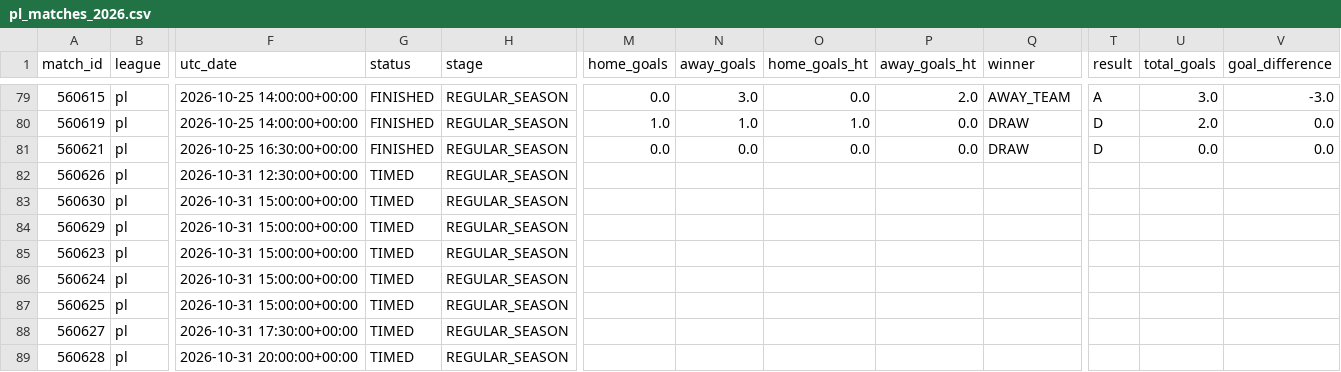
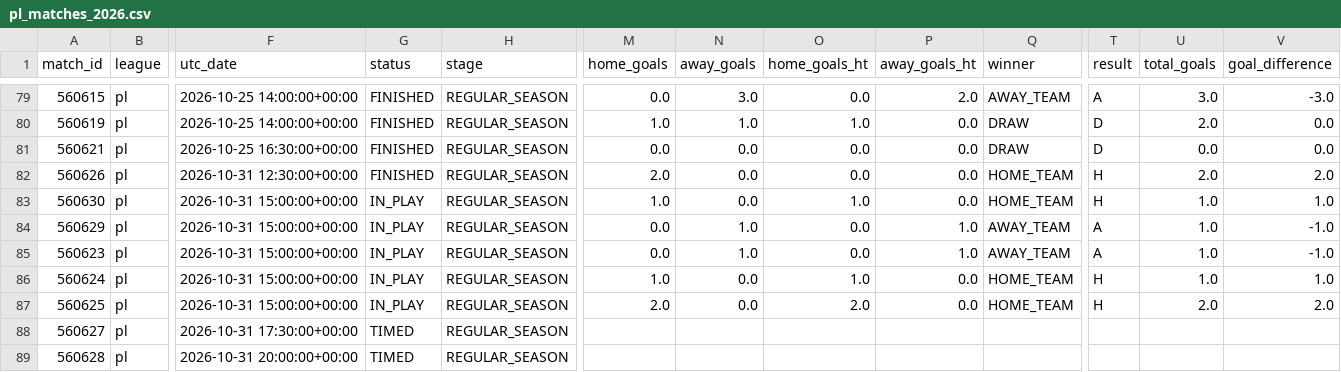
Before and after one commit to JuanAndresHS/pitchiq, a CSV file: data/processed/pl_matches_2026.csv, drawn as a sheet; only a part is shown, gaps mark what is left out; the diff names each change by its address in the sheet, - before the commit and + after, or states it on an @@ line.

```diff
--- a/data/processed/pl_matches_2026.csv
+++ b/data/processed/pl_matches_2026.csv
-G82 (status): TIMED
+G82 (status): FINISHED
-M82 (home_goals): (empty)
+M82 (home_goals): 2.0
-N82:N83 (away_goals): (empty)
+N82:N83 (away_goals): 0.0
-O82 (home_goals_ht): (empty)
+O82 (home_goals_ht): 0.0
-P82:P83 (away_goals_ht): (empty)
+P82:P83 (away_goals_ht): 0.0
-Q82:Q83 (winner): (empty)
+Q82:Q83 (winner): HOME_TEAM
-T82:T83 (result): (empty)
+T82:T83 (result): H
-U82 (total_goals): (empty)
+U82 (total_goals): 2.0
-V82 (goal_difference): (empty)
+V82 (goal_difference): 2.0
-G83:G87 (status): TIMED
+G83:G87 (status): IN_PLAY
-M83 (home_goals): (empty)
+M83 (home_goals): 1.0
-O83 (home_goals_ht): (empty)
+O83 (home_goals_ht): 1.0
-U83:U86 (total_goals): (empty)
+U83:U86 (total_goals): 1.0
-V83 (goal_difference): (empty)
+V83 (goal_difference): 1.0
-M84:M85 (home_goals): (empty)
+M84:M85 (home_goals): 0.0
-N84:N85 (away_goals): (empty)
+N84:N85 (away_goals): 1.0
-O84:O85 (home_goals_ht): (empty)
+O84:O85 (home_goals_ht): 0.0
-P84:P85 (away_goals_ht): (empty)
+P84:P85 (away_goals_ht): 1.0
-Q84:Q85 (winner): (empty)
+Q84:Q85 (winner): AWAY_TEAM
-T84:T85 (result): (empty)
+T84:T85 (result): A
-V84:V85 (goal_difference): (empty)
+V84:V85 (goal_difference): -1.0
-M86 (home_goals): (empty)
+M86 (home_goals): 1.0
-N86:N87 (away_goals): (empty)
+N86:N87 (away_goals): 0.0
-O86 (home_goals_ht): (empty)
+O86 (home_goals_ht): 1.0
-P86:P87 (away_goals_ht): (empty)
+P86:P87 (away_goals_ht): 0.0
-Q86:Q87 (winner): (empty)
+Q86:Q87 (winner): HOME_TEAM
-T86:T87 (result): (empty)
+T86:T87 (result): H
-V86 (goal_difference): (empty)
+V86 (goal_difference): 1.0
-M87 (home_goals): (empty)
+M87 (home_goals): 2.0
-O87 (home_goals_ht): (empty)
+O87 (home_goals_ht): 2.0
-U87 (total_goals): (empty)
+U87 (total_goals): 2.0
-V87 (goal_difference): (empty)
+V87 (goal_difference): 2.0
```
Also changed, not shown: data/processed/bl1_matches_2026.csv, data/processed/ded_matches_2026.csv, 3 other files.
